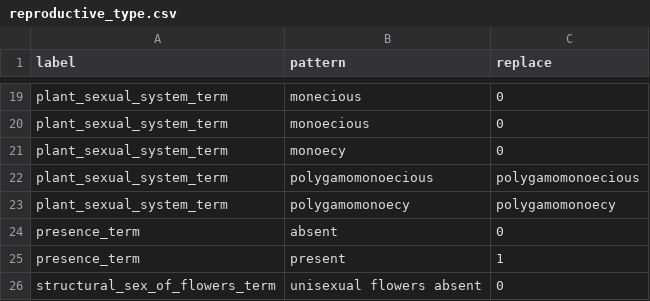
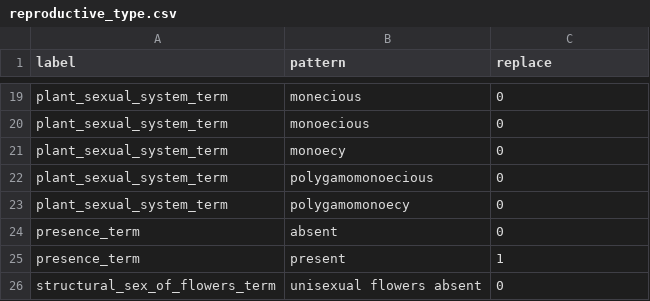
Before and after one commit to rafelafrance/AngiospermTraiter, a CSV file: angiosperm/pylib/rules/terms/reproductive_type.csv, drawn as a sheet; only a part is shown, gaps mark what is left out; the diff names each change by its address in the sheet, - before the commit and + after, or states it on an @@ line.

```diff
--- a/angiosperm/pylib/rules/terms/reproductive_type.csv
+++ b/angiosperm/pylib/rules/terms/reproductive_type.csv
-C22 (replace): polygamomonoecious
+C22 (replace): 0
-C23 (replace): polygamomonoecy
+C23 (replace): 0
```
Also changed, not shown: angiosperm/pylib/rules/terms/androecium.csv, angiosperm/pylib/rules/terms/general_floral.csv, 14 other files.
